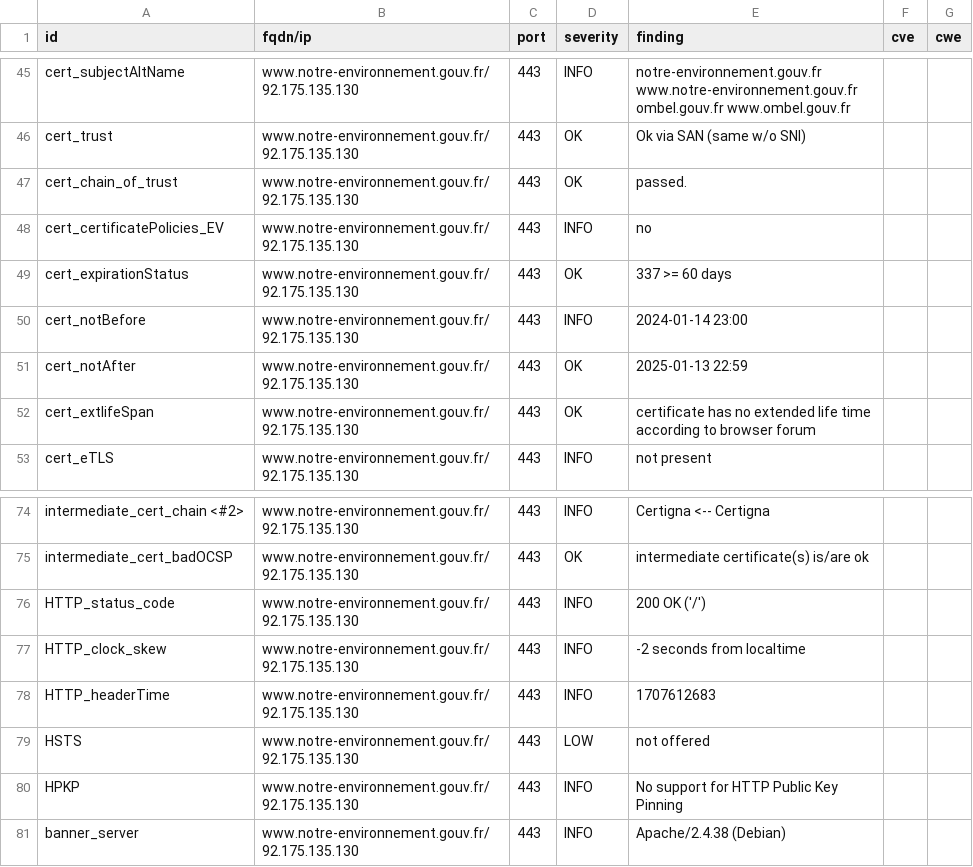
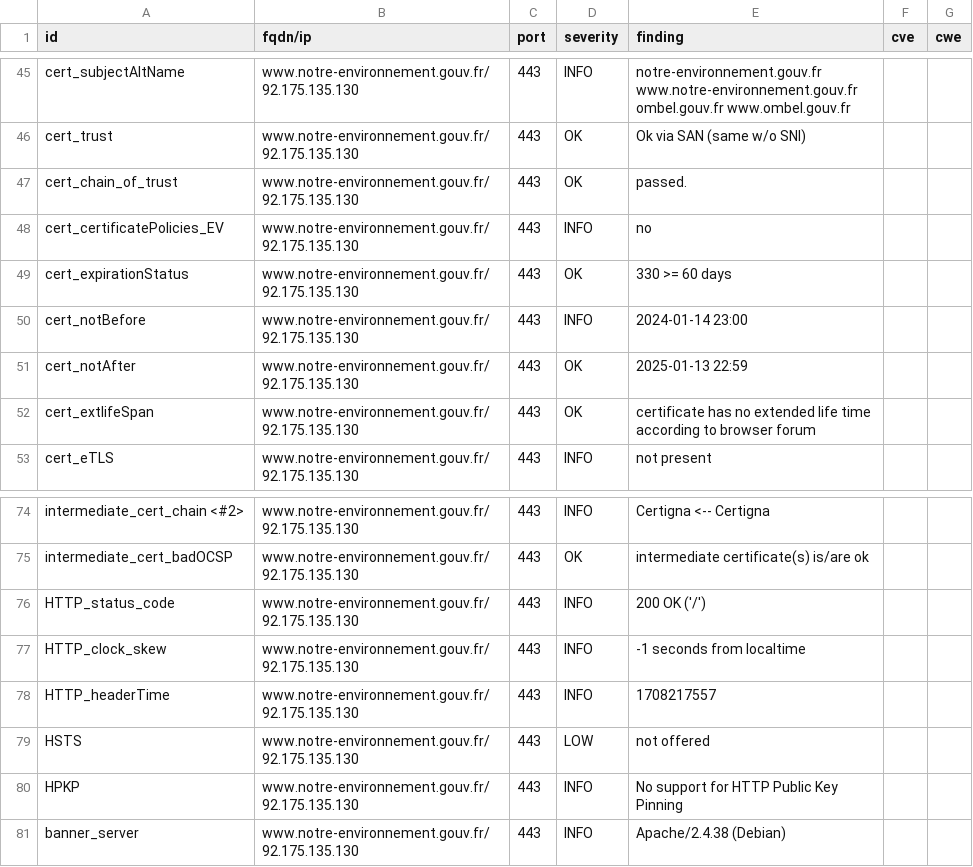
Before and after one commit to MTES-MCT/CGDD-BUN, a CSV file: results/aHR0cHM6Ly93d3cubm90cmUtZW52aXJvbm5lbWVudC5nb3V2LmZy/testssl.csv, drawn as a sheet; only a part is shown, gaps mark what is left out.

```diff
--- a/results/aHR0cHM6Ly93d3cubm90cmUtZW52aXJvbm5lbWVudC5nb3V2LmZy/testssl.csv
+++ b/results/aHR0cHM6Ly93d3cubm90cmUtZW52aXJvbm5lbWVudC5nb3V2LmZy/testssl.csv
@@ -48,3 +48,3 @@
 "cert_certificatePolicies_EV","www.notre-environnement.gouv.fr/92.175.135.130","443","INFO","no","",""
-"cert_expirationStatus","www.notre-environnement.gouv.fr/92.175.135.130","443","OK","337 >= 60 days","",""
+"cert_expirationStatus","www.notre-environnement.gouv.fr/92.175.135.130","443","OK","330 >= 60 days","",""
 "cert_notBefore","www.notre-environnement.gouv.fr/92.175.135.130","443","INFO","2024-01-14 23:00","",""
@@ -76,4 +76,4 @@
 "HTTP_status_code","www.notre-environnement.gouv.fr/92.175.135.130","443","INFO","200 OK ('/')","",""
-"HTTP_clock_skew","www.notre-environnement.gouv.fr/92.175.135.130","443","INFO","-2 seconds from localtime","",""
-"HTTP_headerTime","www.notre-environnement.gouv.fr/92.175.135.130","443","INFO","1707612683","",""
+"HTTP_clock_skew","www.notre-environnement.gouv.fr/92.175.135.130","443","INFO","-1 seconds from localtime","",""
+"HTTP_headerTime","www.notre-environnement.gouv.fr/92.175.135.130","443","INFO","1708217557","",""
 "HSTS","www.notre-environnement.gouv.fr/92.175.135.130","443","LOW","not offered","",""
```
Also changed, not shown: 8 other files.
